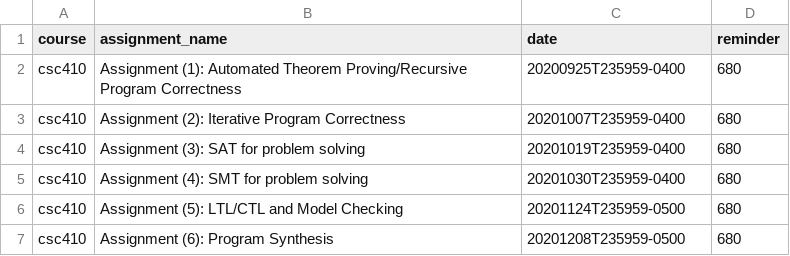
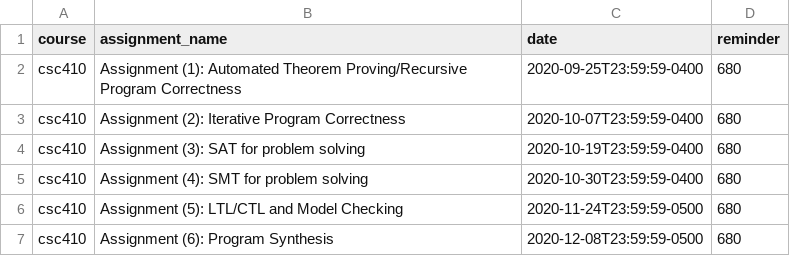
Before and after one commit to EDToaster/UofTAssignments, a CSV file: assignments.csv, drawn as a sheet.

Commit message:
Create deploy_reminder.yml

```diff
--- a/assignments.csv
+++ b/assignments.csv
@@ -1,7 +1,7 @@
 course,assignment_name,date,reminder
-csc410,Assignment (1): Automated Theorem Proving/Recursive Program Correctness,20200925T235959-0400,680
-csc410,Assignment (2): Iterative Program Correctness,20201007T235959-0400,680
-csc410,Assignment (3): SAT for problem solving,20201019T235959-0400,680
-csc410,Assignment (4): SMT for problem solving,20201030T235959-0400,680
-csc410,Assignment (5): LTL/CTL and Model Checking,20201124T235959-0500,680
-csc410,Assignment (6): Program Synthesis,20201208T235959-0500,680
+csc410,Assignment (1): Automated Theorem Proving/Recursive Program Correctness,2020-09-25T23:59:59-0400,680
+csc410,Assignment (2): Iterative Program Correctness,2020-10-07T23:59:59-0400,680
+csc410,Assignment (3): SAT for problem solving,2020-10-19T23:59:59-0400,680
+csc410,Assignment (4): SMT for problem solving,2020-10-30T23:59:59-0400,680
+csc410,Assignment (5): LTL/CTL and Model Checking,2020-11-24T23:59:59-0500,680
+csc410,Assignment (6): Program Synthesis,2020-12-08T23:59:59-0500,680
```
Also changed, not shown: 8 other files.
